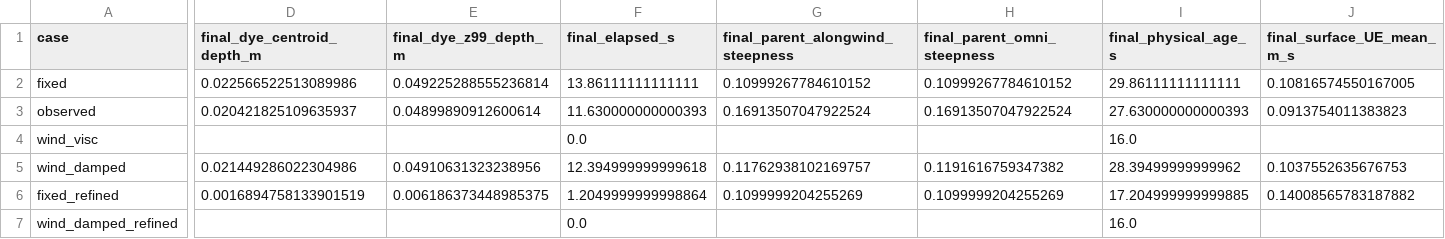
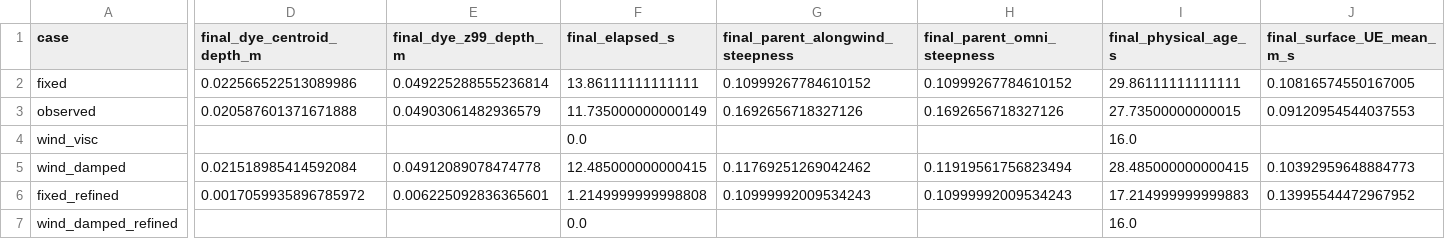
Before and after one commit to npizzo/choppy-cho-gallery, a CSV file: gallery/experiments/wind-wave-growth/assets/case_metrics.csv, drawn as a sheet; only a part is shown, gaps mark what is left out; the diff covers the shown part only; the diff names each change by its address in the sheet, - before the commit and + after, or states it on an @@ line.

Commit message:
Update wind growth and parent damping experiment

```diff
--- a/gallery/experiments/wind-wave-growth/assets/case_metrics.csv
+++ b/gallery/experiments/wind-wave-growth/assets/case_metrics.csv
-D3 (final_dye_centroid_depth_m): 0.020421825109635937
+D3 (final_dye_centroid_depth_m): 0.020587601371671888
-E3 (final_dye_z99_depth_m): 0.04899890912600614
+E3 (final_dye_z99_depth_m): 0.04903061482936579
-F3 (final_elapsed_s): 11.630000000000393
+F3 (final_elapsed_s): 11.735000000000149
-G3 (final_parent_alongwind_steepness): 0.16913507047922524
+G3 (final_parent_alongwind_steepness): 0.1692656718327126
-H3 (final_parent_omni_steepness): 0.16913507047922524
+H3 (final_parent_omni_steepness): 0.1692656718327126
-I3 (final_physical_age_s): 27.630000000000393
+I3 (final_physical_age_s): 27.73500000000015
-J3 (final_surface_UE_mean_m_s): 0.0913754011383823
+J3 (final_surface_UE_mean_m_s): 0.09120954544037553
-D5 (final_dye_centroid_depth_m): 0.021449286022304986
+D5 (final_dye_centroid_depth_m): 0.021518985414592084
-E5 (final_dye_z99_depth_m): 0.04910631323238956
+E5 (final_dye_z99_depth_m): 0.04912089078474778
-F5 (final_elapsed_s): 12.394999999999618
+F5 (final_elapsed_s): 12.485000000000415
-G5 (final_parent_alongwind_steepness): 0.11762938102169757
+G5 (final_parent_alongwind_steepness): 0.11769251269042462
-H5 (final_parent_omni_steepness): 0.1191616759347382
+H5 (final_parent_omni_steepness): 0.11919561756823494
-I5 (final_physical_age_s): 28.39499999999962
+I5 (final_physical_age_s): 28.485000000000415
-J5 (final_surface_UE_mean_m_s): 0.1037552635676753
+J5 (final_surface_UE_mean_m_s): 0.10392959648884773
-D6 (final_dye_centroid_depth_m): 0.0016894758133901519
+D6 (final_dye_centroid_depth_m): 0.0017059935896785972
-E6 (final_dye_z99_depth_m): 0.006186373448985375
+E6 (final_dye_z99_depth_m): 0.006225092836365601
-F6 (final_elapsed_s): 1.2049999999998864
+F6 (final_elapsed_s): 1.2149999999998808
-G6 (final_parent_alongwind_steepness): 0.1099999204255269
+G6 (final_parent_alongwind_steepness): 0.10999992009534243
-H6 (final_parent_omni_steepness): 0.1099999204255269
+H6 (final_parent_omni_steepness): 0.10999992009534243
-I6 (final_physical_age_s): 17.204999999999885
+I6 (final_physical_age_s): 17.214999999999883
-J6 (final_surface_UE_mean_m_s): 0.14008565783187882
+J6 (final_surface_UE_mean_m_s): 0.13995544472967952
```
Also changed, not shown: 13 edited cells elsewhere in this file, 6 other files.
